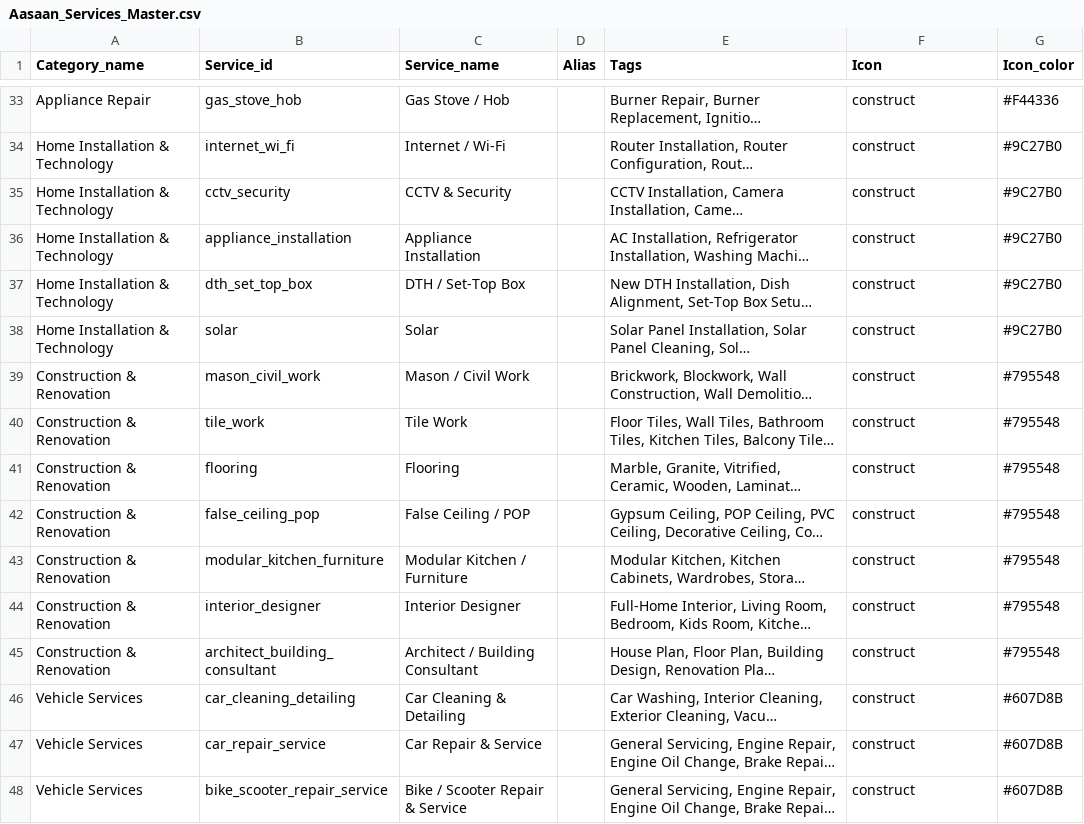
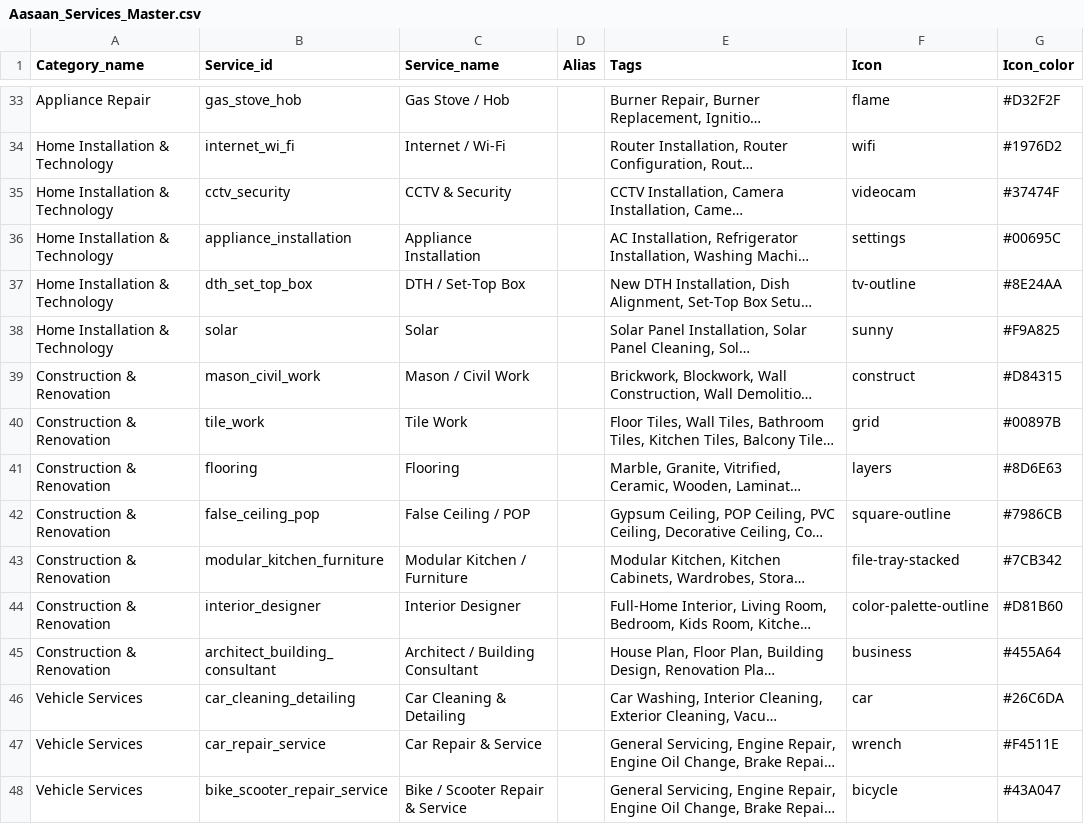
Before and after one commit to rajathbtu/Aasaan-App, a CSV file: backend/src/utils/Aasaan_Services_Master.csv, drawn as a sheet; only a part is shown, gaps mark what is left out; long unchanged cells end in …; the diff covers the shown part only; the diff names each change by its address in the sheet, - before the commit and + after, or states it on an @@ line.

Commit message:
Relevant icons & colors for Services

```diff
--- a/backend/src/utils/Aasaan_Services_Master.csv
+++ b/backend/src/utils/Aasaan_Services_Master.csv
-F33 (Icon): construct
+F33 (Icon): flame
-G33 (Icon_color): #F44336
+G33 (Icon_color): #D32F2F
-F34 (Icon): construct
+F34 (Icon): wifi
-G34 (Icon_color): #9C27B0
+G34 (Icon_color): #1976D2
-F35 (Icon): construct
+F35 (Icon): videocam
-G35 (Icon_color): #9C27B0
+G35 (Icon_color): #37474F
-F36 (Icon): construct
+F36 (Icon): settings
-G36 (Icon_color): #9C27B0
+G36 (Icon_color): #00695C
-F37 (Icon): construct
+F37 (Icon): tv-outline
-G37 (Icon_color): #9C27B0
+G37 (Icon_color): #8E24AA
-F38 (Icon): construct
+F38 (Icon): sunny
-G38 (Icon_color): #9C27B0
+G38 (Icon_color): #F9A825
-G39 (Icon_color): #795548
+G39 (Icon_color): #D84315
-F40 (Icon): construct
+F40 (Icon): grid
-G40 (Icon_color): #795548
+G40 (Icon_color): #00897B
-F41 (Icon): construct
+F41 (Icon): layers
-G41 (Icon_color): #795548
+G41 (Icon_color): #8D6E63
-F42 (Icon): construct
+F42 (Icon): square-outline
-G42 (Icon_color): #795548
+G42 (Icon_color): #7986CB
-F43 (Icon): construct
+F43 (Icon): file-tray-stacked
-G43 (Icon_color): #795548
+G43 (Icon_color): #7CB342
-F44 (Icon): construct
+F44 (Icon): color-palette-outline
-G44 (Icon_color): #795548
+G44 (Icon_color): #D81B60
-F45 (Icon): construct
+F45 (Icon): business
-G45 (Icon_color): #795548
+G45 (Icon_color): #455A64
-F46 (Icon): construct
+F46 (Icon): car
-G46 (Icon_color): #607D8B
+G46 (Icon_color): #26C6DA
-F47 (Icon): construct
+F47 (Icon): wrench
-G47 (Icon_color): #607D8B
+G47 (Icon_color): #F4511E
-F48 (Icon): construct
+F48 (Icon): bicycle
-G48 (Icon_color): #607D8B
+G48 (Icon_color): #43A047
```
Also changed, not shown: 151 edited cells elsewhere in this file, 7 other files.
